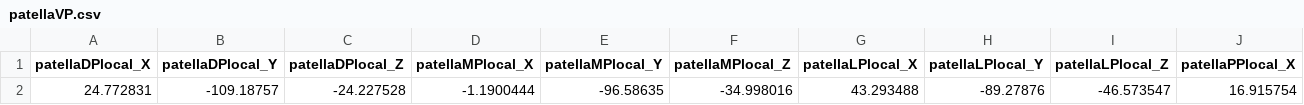
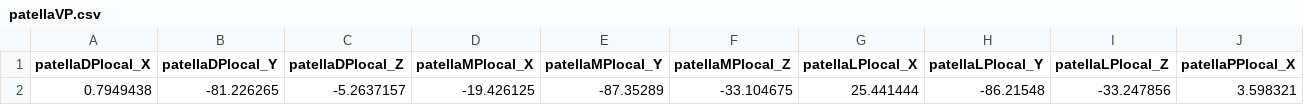
Before and after one commit to emile-kophi/KNEE-JOINT-KINEMATICS-SIMULATION, a CSV file: data/csv_files/patellaVP.csv, drawn as a sheet; only a part is shown; removed rows and columns are numbered as before the commit, all else as after; rows hold the shown columns only; the diff names each change by its address in the sheet, - before the commit and + after, or states it on an @@ line.

```diff
--- a/data/csv_files/patellaVP.csv
+++ b/data/csv_files/patellaVP.csv
-row 2: 24.772831 | -109.18757 | -24.227528 | -1.1900444 | -96.58635 | -34.998016 | 43.293488 | -89.27876 | -46.573547 | 16.915754
+row 2: 0.7949438 | -81.226265 | -5.2637157 | -19.426125 | -87.35289 | -33.104675 | 25.441444 | -86.21548 | -33.247856 | 3.598321
```
Also changed, not shown: data/csv_files/femurTransform.csv, data/csv_files/femurVP.csv, 22 other files.
